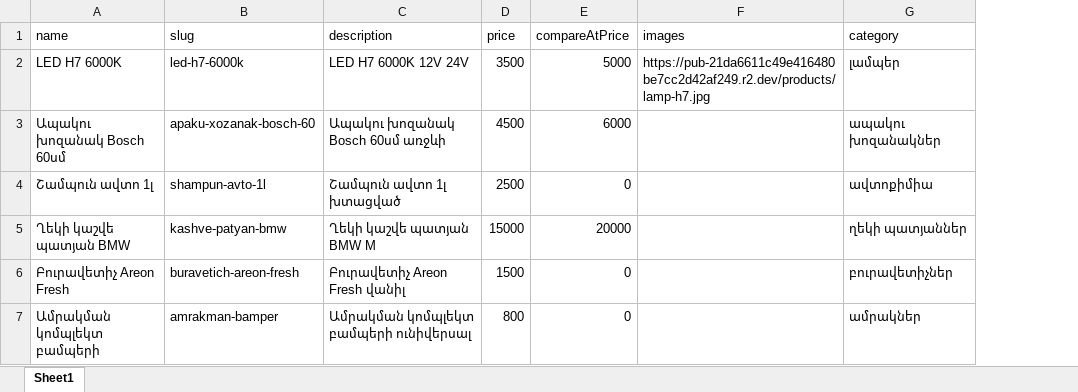
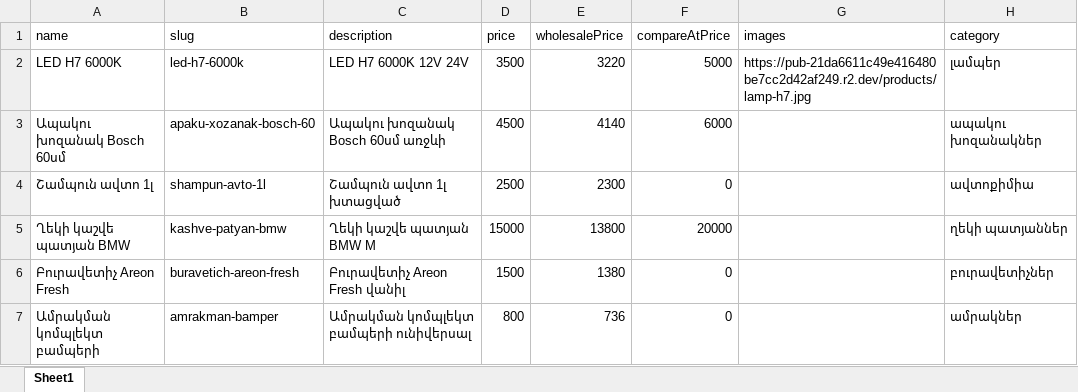
Before and after one commit to roma-frontend/caron, an Excel workbook: public/օրինակ-import.xlsx, sheet Sheet1, drawn as a sheet; only a part is shown; values as stored, in another font and other column widths than the file's, no borders; the diff names each change by its address in the sheet, - before the commit and + after, or states it on an @@ line.

Commit message:
added whosalePrice

```diff
--- a/public/օրինակ-import.xlsx (sheet Sheet1)
+++ b/public/օրինակ-import.xlsx (sheet Sheet1)
+column E (wholesalePrice), rows 2-7: 3220 | 4140 | 2300 | 13800 | 1380 | 736
```
Also changed, not shown: 18 other files.
